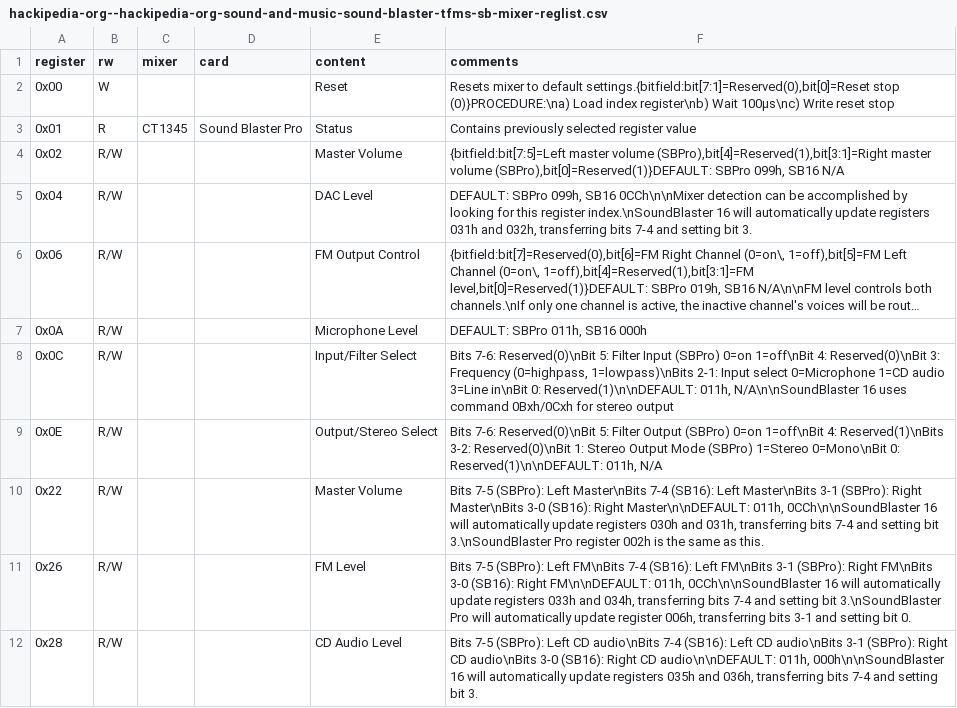
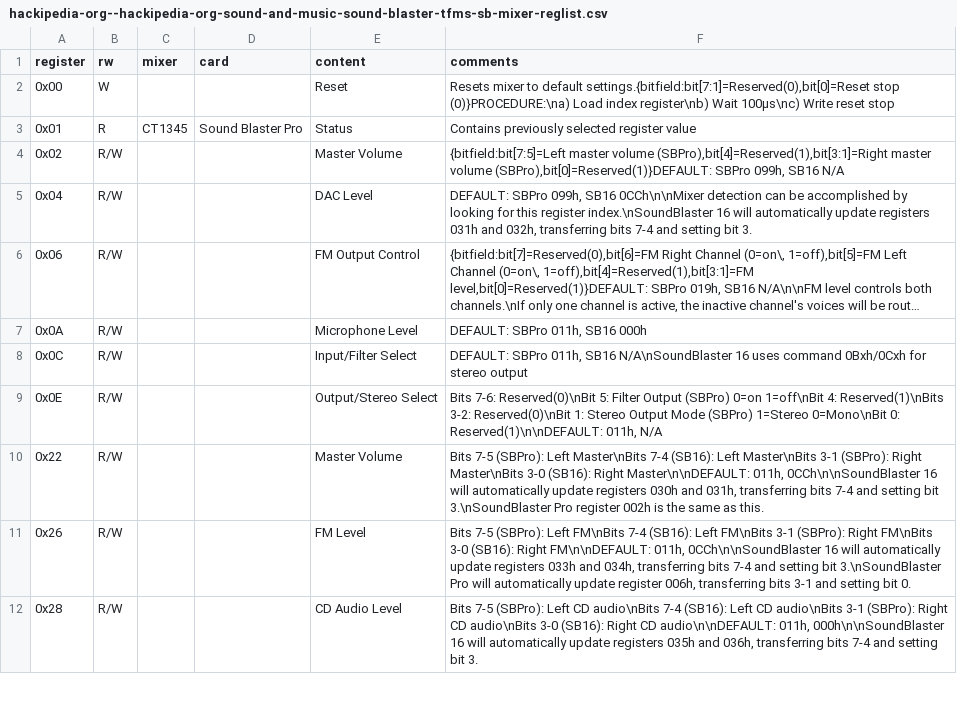
Before and after one commit to joncampbell123/a-pile-of-documentation, a CSV file: tables/sound/ibm/sound-blaster/sound-blaster-mixer-registers/hackipedia-org--hackipedia-org-sound-and-music-sound-blaster-tfms-sb-mixer-reglist.csv, drawn as a sheet; only a part is shown; long unchanged cells end in ….

```diff
--- a/tables/sound/ibm/sound-blaster/sound-blaster-mixer-registers/hackipedia-org--hackipedia-org-sound-and-music-sound-blaster-tfms-sb-mixer-reglist.csv
+++ b/tables/sound/ibm/sound-blaster/sound-blaster-mixer-registers/hackipedia-org--hackipedia-org-sound-and-music-sound-blaster-tfms-sb-mixer-reglist.csv
@@ -7,3 +7,3 @@ register,rw,mixer,card,content,comments
 0x0A,R/W,"","","Microphone Level","DEFAULT: SBPro 011h, SB16 000h"
-0x0C,R/W,"","","Input/Filter Select","Bits 7-6: Reserved(0)\nBit 5: Filter Input (SBPro) 0=on 1=off\nBit 4: Reserved(0)\nBit 3: Frequency (0=highpass, 1=lowpass)\nBits 2-1: Input select 0=Microphone 1=CD audio 3=Line in\nBit 0: Reserved(1)\n\nDEFAULT: 011h, N/A\n\nSoundBlaster 16 uses command 0Bxh/0Cxh for stereo output"
+0x0C,R/W,"","","Input/Filter Select","DEFAULT: SBPro 011h, SB16 N/A\nSoundBlaster 16 uses command 0Bxh/0Cxh for stereo output"
 0x0E,R/W,"","","Output/Stereo Select","Bits 7-6: Reserved(0)\nBit 5: Filter Output (SBPro) 0=on 1=off\nBit 4: Reserved(1)\nBits 3-2: Reserved(0)\nBit 1: Stereo Output Mode (SBPro) 1=Stereo 0=Mono\nBit 0: Reserved(1)\n\nDEFAULT: 011h, N/A"
```
Also changed, not shown: tables/sound/ibm/sound-blaster/sound-blaster-mixer-registers/hackipedia-org--hackipedia-org-sound-and-music-sound-blaster-crystal-semi-cs4232.csv, tables/sound/ibm/sound-blaster/sound-blaster-mixer-registers/hackipedia-org--hackipedia-org-sound-and-music-sound-blaster-devkit-2nded.csv, 1 other file.
